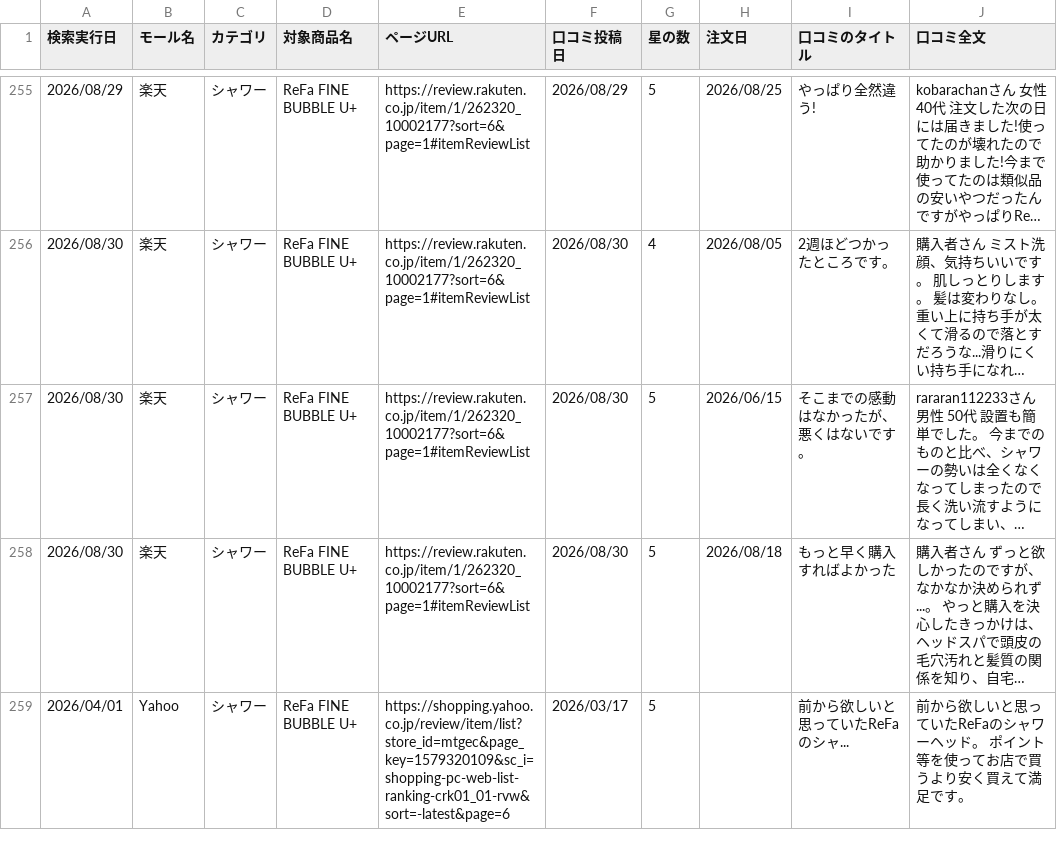
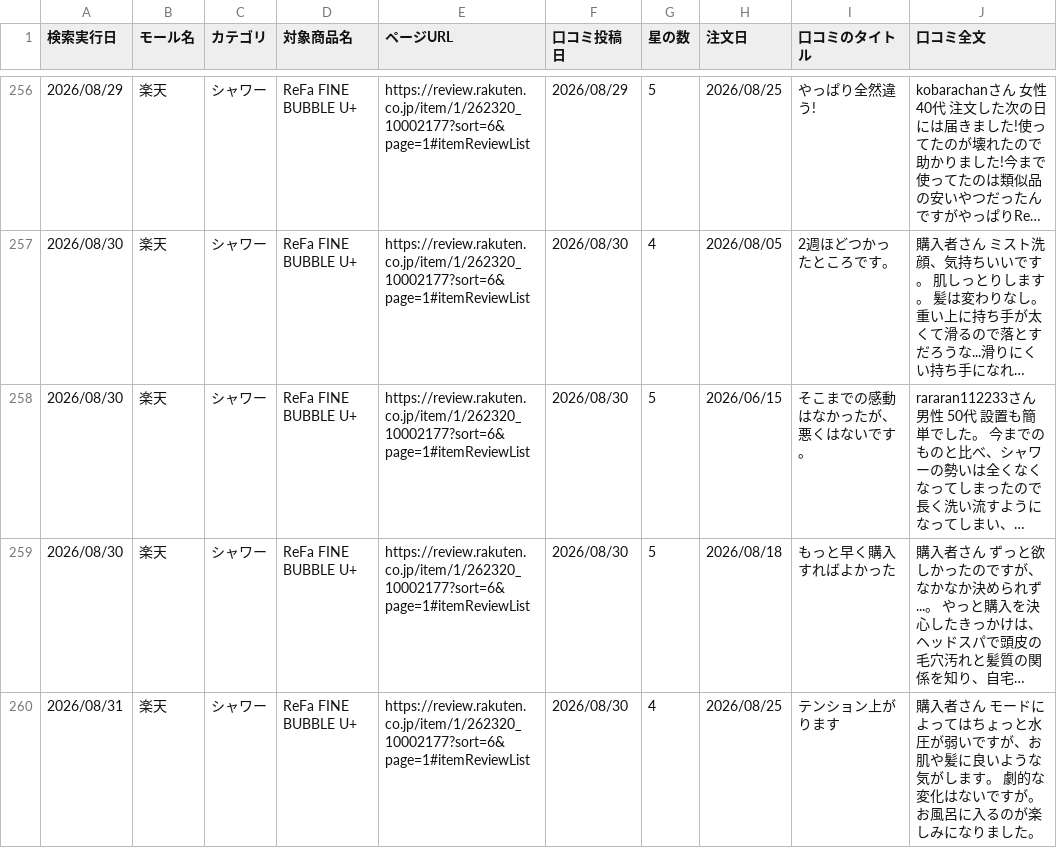
Before and after one commit to Beautech-1G/Review_scraper, a CSV file: review_csv/2026_シャワー_Review.csv, drawn as a sheet; only a part is shown, gaps mark what is left out; the shorter side is filled out with more unchanged rows; long unchanged cells end in …; the diff covers the shown part only; the diff names each change by its address in the sheet, - before the commit and + after, or states it on an @@ line.

```diff
--- a/review_csv/2026_シャワー_Review.csv
+++ b/review_csv/2026_シャワー_Review.csv
+row 260: 2026/08/31 | 楽天 | シャワー | ReFa FINE BUBBLE U+ | https://review.rakuten.co.jp/item/1/262320_10002177?sort=6&page=1#itemReviewList | 2026/08/30 | 4 | 2026/08/25 | テンション上がります | 購入者さん モードによってはちょっと水圧が弱いですが、お肌や髪に良いような気がします。 劇的な変化はないですが。 お風呂に入るのが楽しみになりました。
```
Also changed, not shown: 4 added rows elsewhere in this file.
